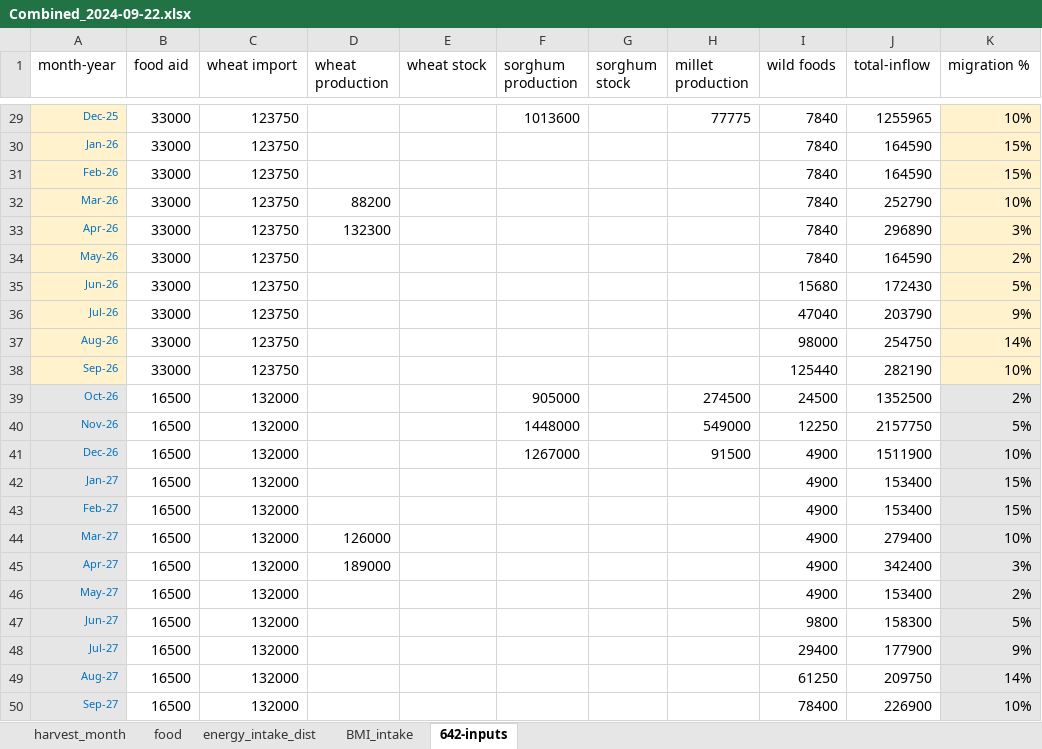
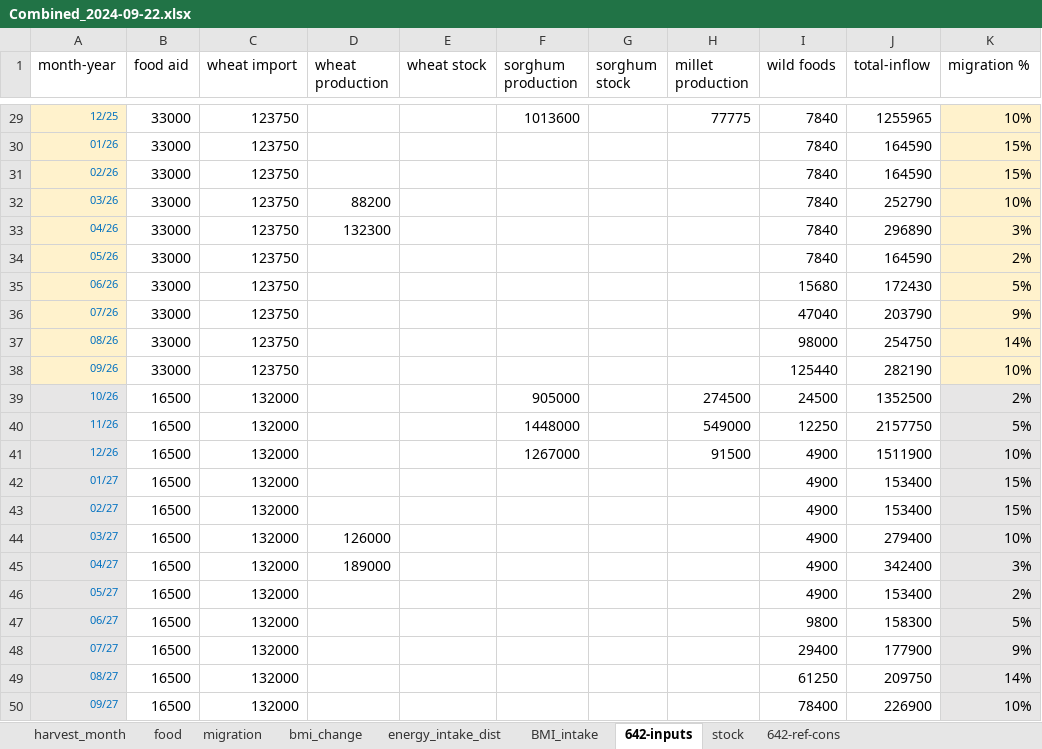
Before and after one commit to aristotle-tek/famine-prediction, an Excel workbook: data/processed/Combined_2024-09-22.xlsx, sheet 642-inputs, drawn as a sheet; only a part is shown, gaps mark what is left out; values as stored, in another font and other column widths than the file's, no borders; the diff covers the shown part only; the diff names each change by its address in the sheet, - before the commit and + after, or states it on an @@ line.

```diff
--- a/data/processed/Combined_2024-09-22.xlsx (sheet 642-inputs)
+++ b/data/processed/Combined_2024-09-22.xlsx (sheet 642-inputs)
+sheet tab: migration
+sheet tab: bmi_change
+sheet tab: stock
+sheet tab: 642-ref-cons
-A29 (month-year): Dec-25
+A29 (month-year): 12/25
-A30 (month-year): Jan-26
+A30 (month-year): 01/26
-A31 (month-year): Feb-26
+A31 (month-year): 02/26
-A32 (month-year): Mar-26
+A32 (month-year): 03/26
-A33 (month-year): Apr-26
+A33 (month-year): 04/26
-A34 (month-year): May-26
+A34 (month-year): 05/26
-A35 (month-year): Jun-26
+A35 (month-year): 06/26
-A36 (month-year): Jul-26
+A36 (month-year): 07/26
-A37 (month-year): Aug-26
+A37 (month-year): 08/26
-A38 (month-year): Sep-26
+A38 (month-year): 09/26
-A39 (month-year): Oct-26
+A39 (month-year): 10/26
-A40 (month-year): Nov-26
+A40 (month-year): 11/26
-A41 (month-year): Dec-26
+A41 (month-year): 12/26
-A42 (month-year): Jan-27
+A42 (month-year): 01/27
-A43 (month-year): Feb-27
+A43 (month-year): 02/27
-A44 (month-year): Mar-27
+A44 (month-year): 03/27
-A45 (month-year): Apr-27
+A45 (month-year): 04/27
-A46 (month-year): May-27
+A46 (month-year): 05/27
-A47 (month-year): Jun-27
+A47 (month-year): 06/27
-A48 (month-year): Jul-27
+A48 (month-year): 07/27
-A49 (month-year): Aug-27
+A49 (month-year): 08/27
-A50 (month-year): Sep-27
+A50 (month-year): 09/27
```
Also changed, not shown: 27 edited cells elsewhere in this sheet, sheet energy_intake_dist, sheet harvest_month, 8 other files.
